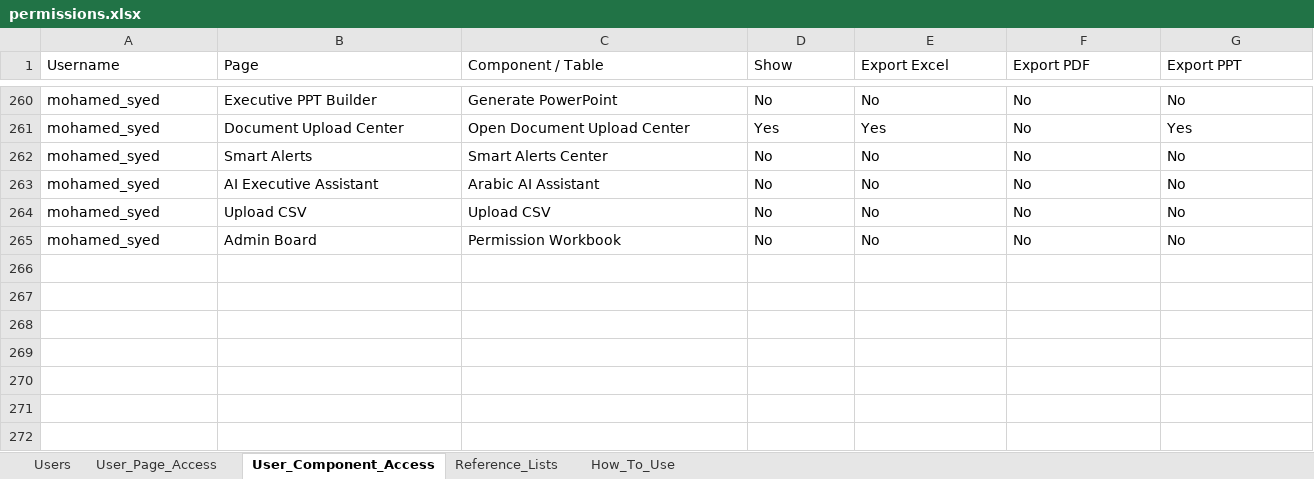
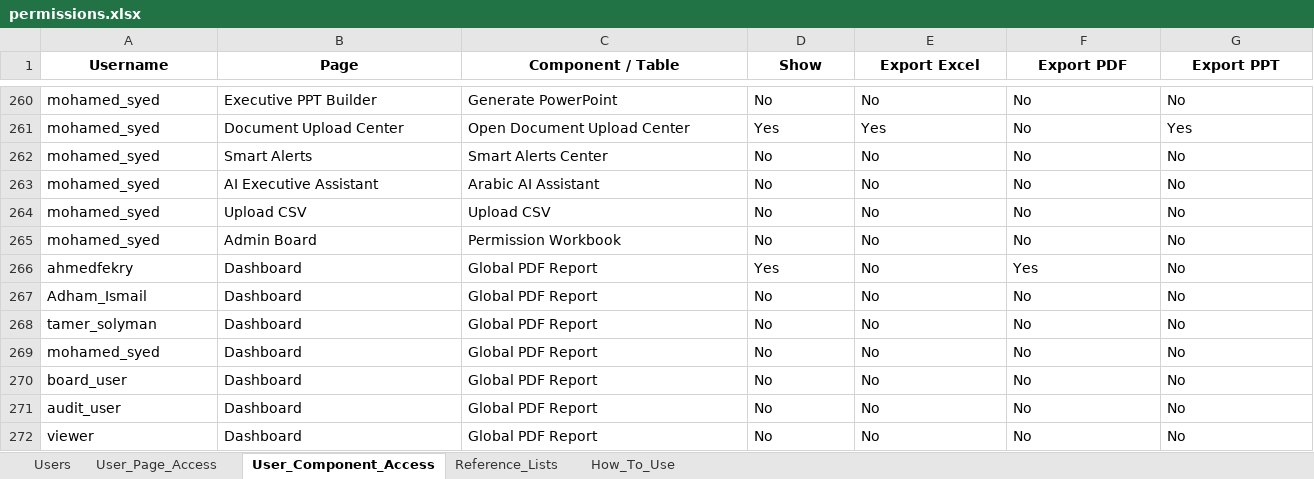
Before and after one commit to ahmedfekry-hub/Dawiyat-PMO-Executive-Portal-V2, an Excel workbook: data/permissions.xlsx, sheet User_Component_Access, drawn as a sheet; only a part is shown, gaps mark what is left out; values as stored, in another font and other column widths than the file's, no borders; rows hold the shown columns only; the diff covers the shown part only; the diff names each change by its address in the sheet, - before the commit and + after, or states it on an @@ line.

Commit message:
Add files via upload

```diff
--- a/data/permissions.xlsx (sheet User_Component_Access)
+++ b/data/permissions.xlsx (sheet User_Component_Access)
@@ A1:G1 bold: off → on, alignment: left → center @@
+row 266: ahmedfekry | Dashboard | Global PDF Report | Yes | No | Yes | No
+row 267: Adham_Ismail | Dashboard | Global PDF Report | No | No | No | No
+row 268: tamer_solyman | Dashboard | Global PDF Report | No | No | No | No
+row 269: mohamed_syed | Dashboard | Global PDF Report | No | No | No | No
+row 270: board_user | Dashboard | Global PDF Report | No | No | No | No
+row 271: audit_user | Dashboard | Global PDF Report | No | No | No | No
+row 272: viewer | Dashboard | Global PDF Report | No | No | No | No
```
Also changed, not shown: cell formats elsewhere in this sheet, sheet User_Page_Access, sheet Reference_Lists, sheet Users, sheet How_To_Use.
